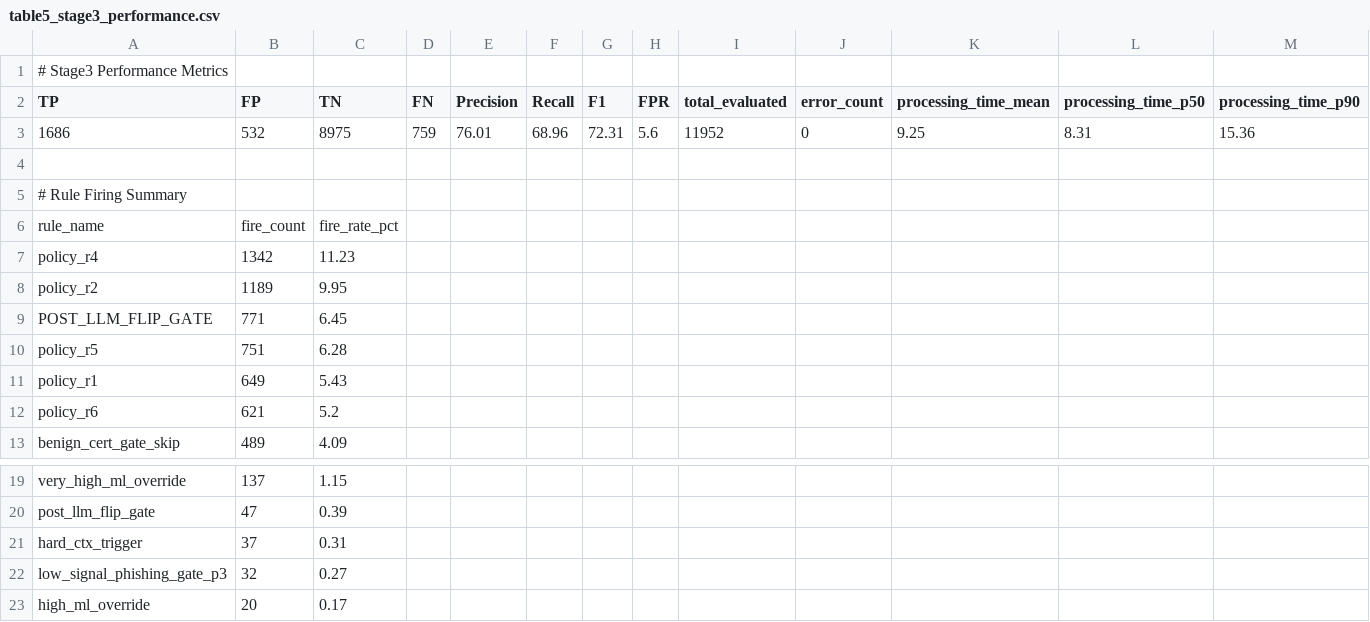
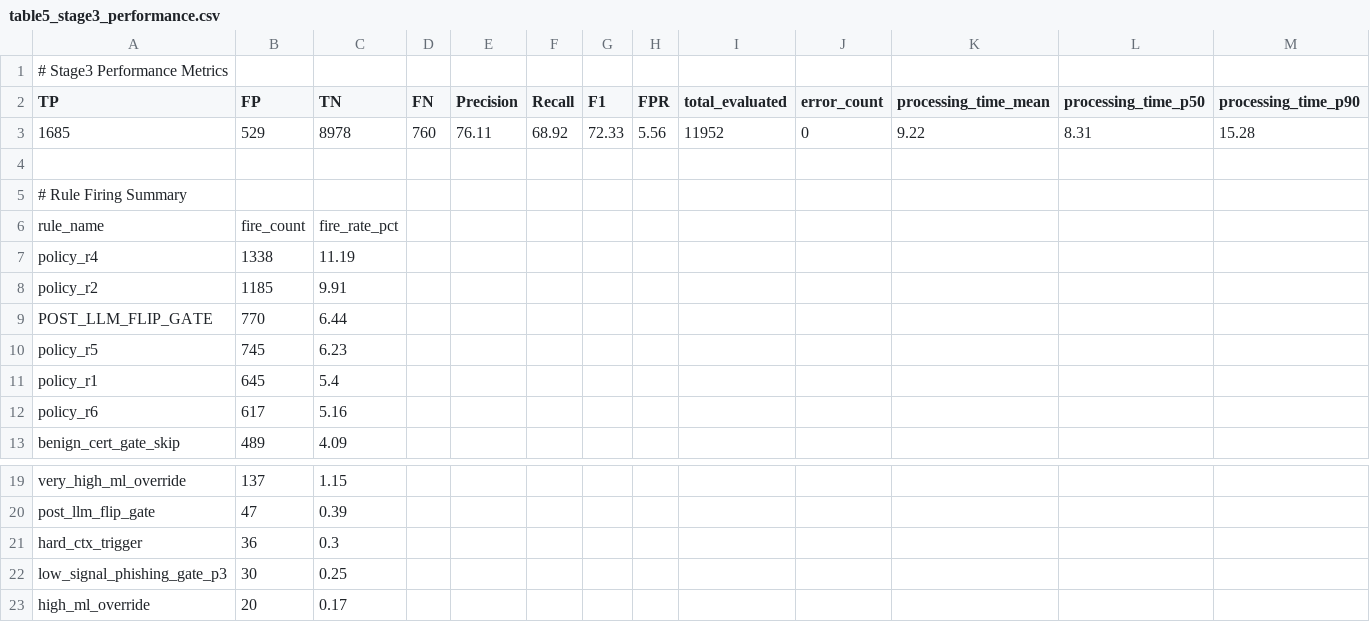
Before and after one commit to iasomura/nextstep2026, a CSV file: docs/paper/data/tables/table5_stage3_performance.csv, drawn as a sheet; only a part is shown, gaps mark what is left out; removed rows and columns are numbered as before the commit, all else as after; rows hold the shown columns only; the diff names each change by its address in the sheet, - before the commit and + after, or states it on an @@ line.

```diff
--- a/docs/paper/data/tables/table5_stage3_performance.csv
+++ b/docs/paper/data/tables/table5_stage3_performance.csv
-row 3: 1686 | 532 | 8975 | 759 | 76.01 | 68.96 | 72.31 | 5.6 | 11952 | 0 | 9.25 | 8.31 | 15.36
+row 3: 1685 | 529 | 8978 | 760 | 76.11 | 68.92 | 72.33 | 5.56 | 11952 | 0 | 9.22 | 8.31 | 15.28
-B7 (FP): 1342
+B7 (FP): 1338
-C7 (TN): 11.23
+C7 (TN): 11.19
-B8 (FP): 1189
+B8 (FP): 1185
-C8 (TN): 9.95
+C8 (TN): 9.91
-B9 (FP): 771
+B9 (FP): 770
-C9 (TN): 6.45
+C9 (TN): 6.44
-B10 (FP): 751
+B10 (FP): 745
-C10 (TN): 6.28
+C10 (TN): 6.23
-B11 (FP): 649
+B11 (FP): 645
-C11 (TN): 5.43
+C11 (TN): 5.4
-B12 (FP): 621
+B12 (FP): 617
-C12 (TN): 5.2
+C12 (TN): 5.16
-B21 (FP): 37
+B21 (FP): 36
-C21 (TN): 0.31
+C21 (TN): 0.3
-B22 (FP): 32
+B22 (FP): 30
-C22 (TN): 0.27
+C22 (TN): 0.25
```
Also changed, not shown: docs/paper/data/tables/fig4_processing_time.csv, docs/paper/data/tables/fig5_error_categories.csv, 10 other files.
